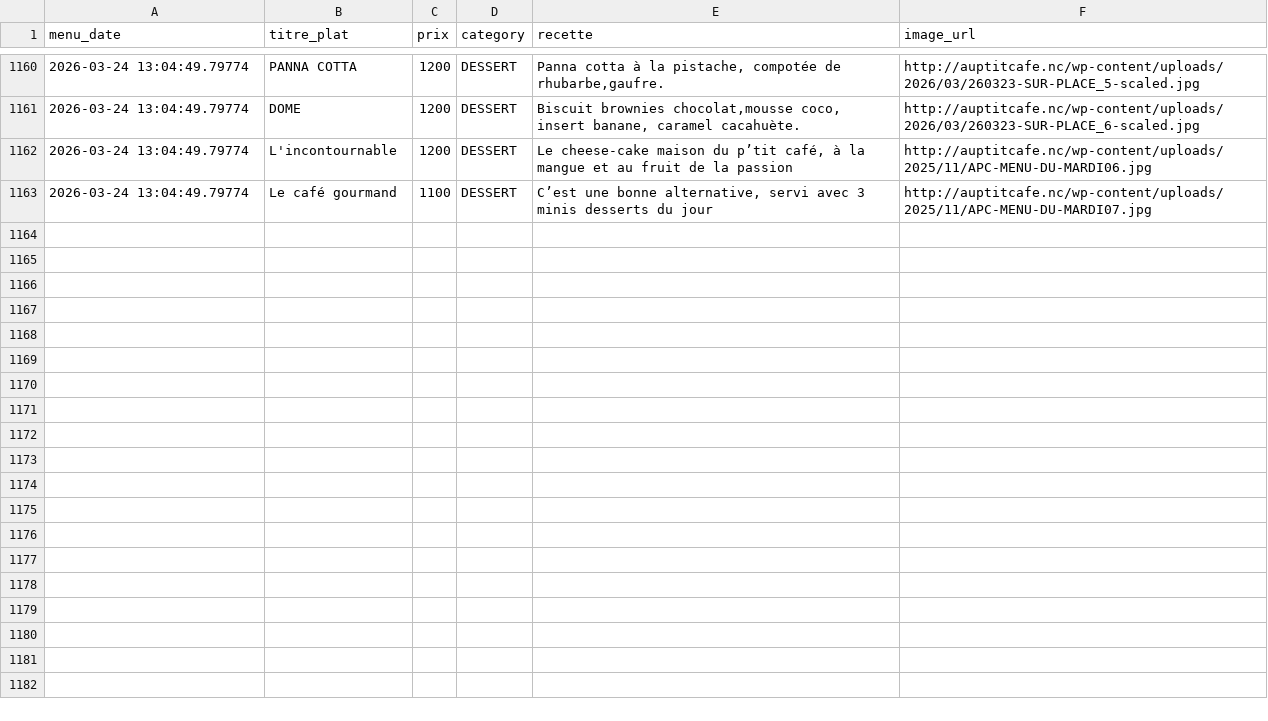
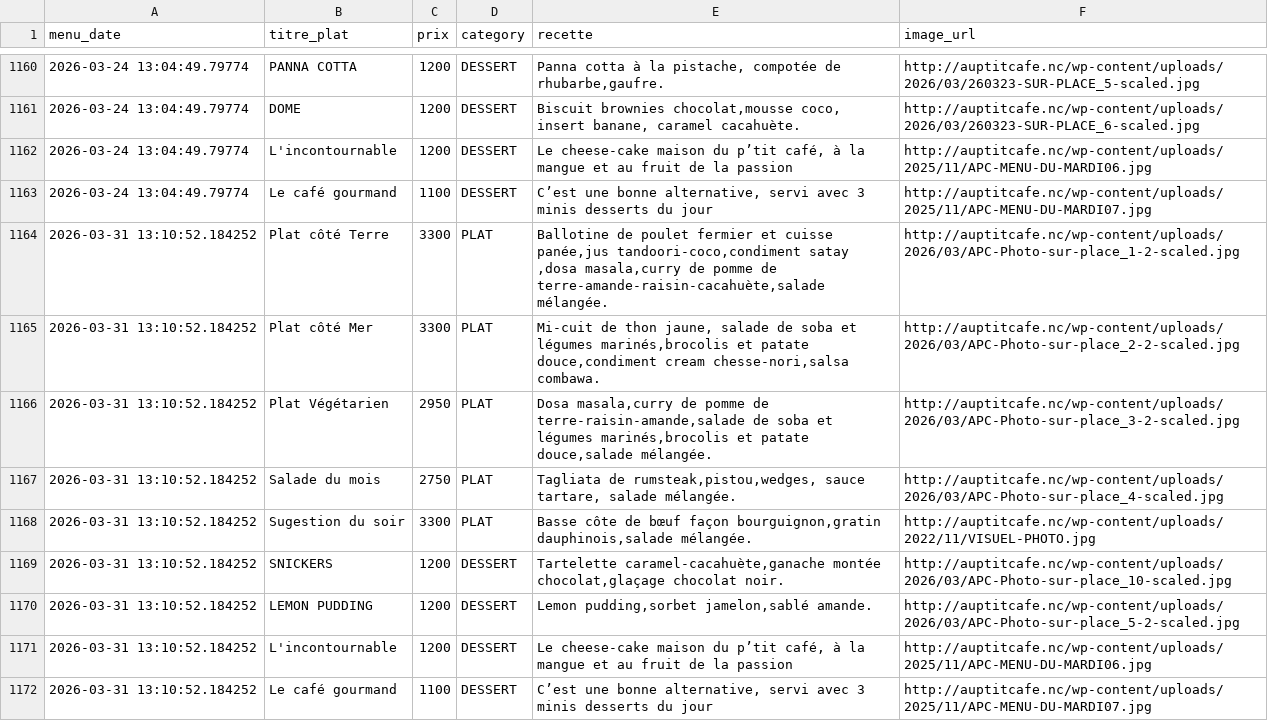
Before and after one commit to adriens/auptitcafe-data, a CSV file: data/menus_hist.csv, drawn as a sheet; only a part is shown, gaps mark what is left out; the diff names each change by its address in the sheet, - before the commit and + after, or states it on an @@ line.

Commit message:
🔁 Daily snapshot des menus 📜, cf #1

```diff
--- a/data/menus_hist.csv
+++ b/data/menus_hist.csv
+row 1164: 2026-03-31 13:10:52.184252 | Plat côté Terre | 3300 | PLAT | Ballotine de poulet fermier et cuisse panée,jus tandoori-coco,condiment satay ,dosa masala,curry de pomme de terre-amande-raisin-cacahuète,salade mélangée. | http://auptitcafe.nc/wp-content/uploads/2026/03/APC-Photo-sur-place_1-2-scaled.jpg
+row 1165: 2026-03-31 13:10:52.184252 | Plat côté Mer | 3300 | PLAT | Mi-cuit de thon jaune, salade de soba et légumes marinés,brocolis et patate douce,condiment cream chesse-nori,salsa combawa. | http://auptitcafe.nc/wp-content/uploads/2026/03/APC-Photo-sur-place_2-2-scaled.jpg
+row 1166: 2026-03-31 13:10:52.184252 | Plat Végétarien | 2950 | PLAT | Dosa masala,curry de pomme de terre-raisin-amande,salade de soba et légumes marinés,brocolis et patate douce,salade mélangée. | http://auptitcafe.nc/wp-content/uploads/2026/03/APC-Photo-sur-place_3-2-scaled.jpg
+row 1167: 2026-03-31 13:10:52.184252 | Salade du mois | 2750 | PLAT | Tagliata de rumsteak,pistou,wedges, sauce tartare, salade mélangée. | http://auptitcafe.nc/wp-content/uploads/2026/03/APC-Photo-sur-place_4-scaled.jpg
+row 1168: 2026-03-31 13:10:52.184252 | Sugestion du soir | 3300 | PLAT | Basse côte de bœuf façon bourguignon,gratin dauphinois,salade mélangée. | http://auptitcafe.nc/wp-content/uploads/2022/11/VISUEL-PHOTO.jpg
+row 1169: 2026-03-31 13:10:52.184252 | SNICKERS | 1200 | DESSERT | Tartelette caramel-cacahuète,ganache montée chocolat,glaçage chocolat noir. | http://auptitcafe.nc/wp-content/uploads/2026/03/APC-Photo-sur-place_10-scaled.jpg
+row 1170: 2026-03-31 13:10:52.184252 | LEMON PUDDING | 1200 | DESSERT | Lemon pudding,sorbet jamelon,sablé amande. | http://auptitcafe.nc/wp-content/uploads/2026/03/APC-Photo-sur-place_5-2-scaled.jpg
+row 1171: 2026-03-31 13:10:52.184252 | L'incontournable | 1200 | DESSERT | Le cheese-cake maison du p’tit café, à la mangue et au fruit de la passion | http://auptitcafe.nc/wp-content/uploads/2025/11/APC-MENU-DU-MARDI06.jpg
+row 1172: 2026-03-31 13:10:52.184252 | Le café gourmand | 1100 | DESSERT | C’est une bonne alternative, servi avec 3 minis desserts du jour | http://auptitcafe.nc/wp-content/uploads/2025/11/APC-MENU-DU-MARDI07.jpg
```
Also changed, not shown: data/current_menus.csv, data/current_menus_headers.csv.
